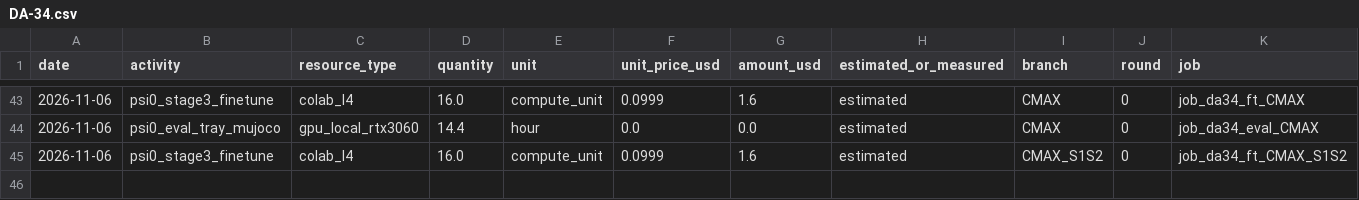
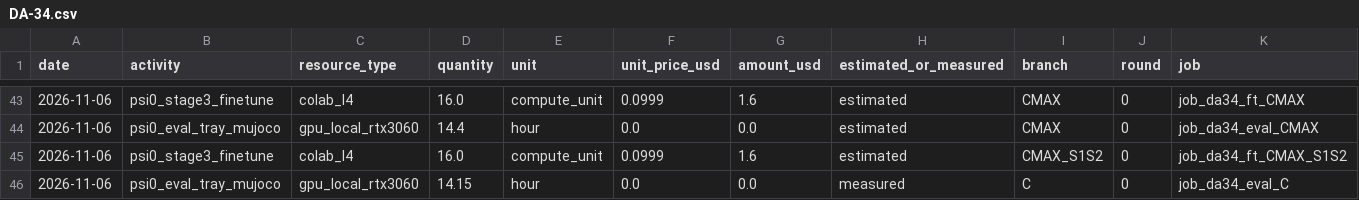
Before and after one commit to hiwe0305/denso-challenge, a CSV file: docs/g0/ledger/DA-34.csv, drawn as a sheet; only a part is shown, gaps mark what is left out; rows hold the shown columns only; the diff names each change by its address in the sheet, - before the commit and + after, or states it on an @@ line.

```diff
--- a/docs/g0/ledger/DA-34.csv
+++ b/docs/g0/ledger/DA-34.csv
+row 46: 2026-11-06 | psi0_eval_tray_mujoco | gpu_local_rtx3060 | 14.15 | hour | 0.0 | 0.0 | measured | C | 0 | job_da34_eval_C
```
Also changed, not shown: 1 other file.
